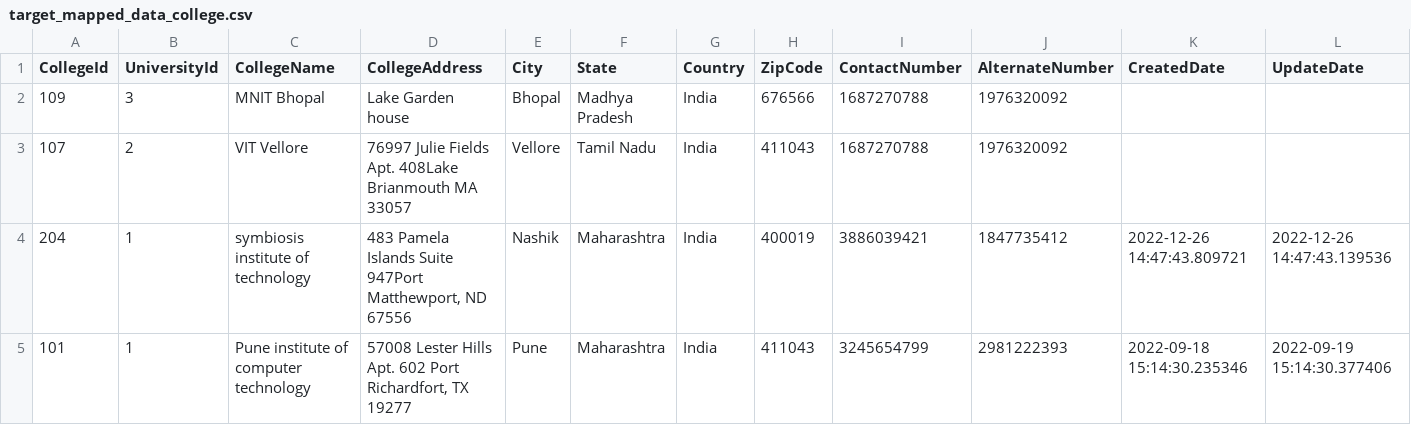
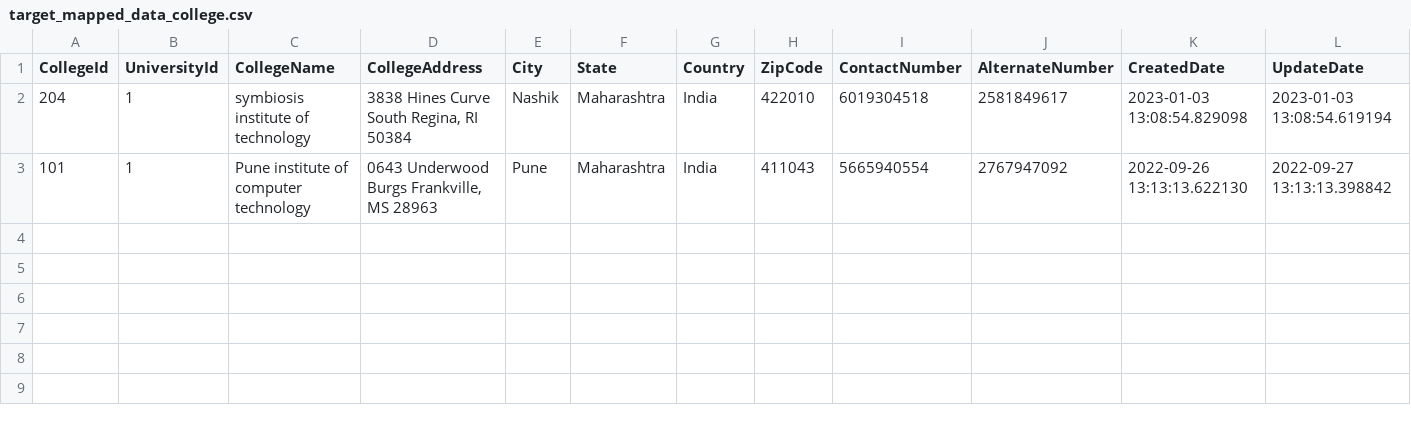
Before and after one commit to itellegence16/pearview, a CSV file: output/college/target_mapped_data_college.csv, drawn as a sheet.

```diff
--- a/output/college/target_mapped_data_college.csv
+++ b/output/college/target_mapped_data_college.csv
@@ -1,5 +1,3 @@
 CollegeId,UniversityId,CollegeName,CollegeAddress,City,State,Country,ZipCode,ContactNumber,AlternateNumber,CreatedDate,UpdateDate
-109,3,MNIT Bhopal,Lake Garden house,Bhopal,Madhya Pradesh,India,676566,1687270788,1976320092,,
-107,2,VIT Vellore,76997 Julie Fields Apt. 408Lake Brianmouth MA 33057,Vellore,Tamil Nadu,India,411043,1687270788,1976320092,,
-204,1,symbiosis institute of technology,"483 Pamela Islands Suite 947Port Matthewport, ND 67556",Nashik,Maharashtra,India,400019,3886039421,1847735412,2022-12-26 14:47:43.809721,2022-12-26 14:47:43.139536
-101,1,Pune institute of computer technology,"57008 Lester Hills Apt. 602 Port Richardfort, TX 19277",Pune,Maharashtra,India,411043,3245654799,2981222393,2022-09-18 15:14:30.235346,2022-09-19 15:14:30.377406
+204,1,symbiosis institute of technology,"3838 Hines Curve South Regina, RI 50384",Nashik,Maharashtra,India,422010,6019304518,2581849617,2023-01-03 13:08:54.829098,2023-01-03 13:08:54.619194
+101,1,Pune institute of computer technology,"0643 Underwood Burgs Frankville, MS 28963",Pune,Maharashtra,India,411043,5665940554,2767947092,2022-09-26 13:13:13.622130,2022-09-27 13:13:13.398842
```
Also changed, not shown: output/student/col.csv, 33 other files.
